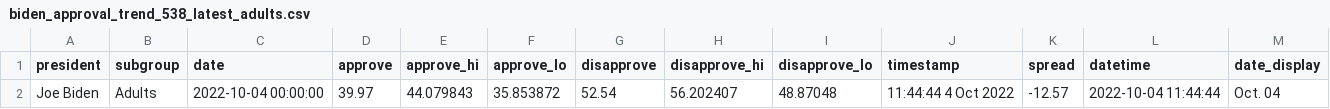
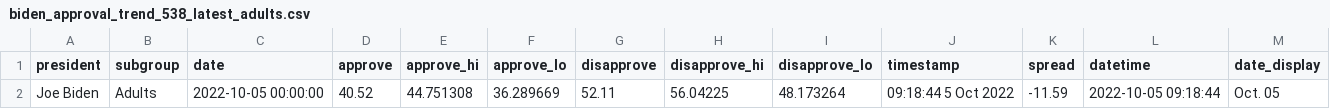
Before and after one commit to gridviz/biden-polls, a CSV file: data/processed/biden_approval_trend_538_latest_adults.csv, drawn as a sheet.

```diff
--- a/data/processed/biden_approval_trend_538_latest_adults.csv
+++ b/data/processed/biden_approval_trend_538_latest_adults.csv
@@ -1,2 +1,2 @@
 president,subgroup,date,approve,approve_hi,approve_lo,disapprove,disapprove_hi,disapprove_lo,timestamp,spread,datetime,date_display
-Joe Biden,Adults,2022-10-04 00:00:00,39.97,44.079843,35.853872,52.54,56.202407,48.87048,11:44:44  4 Oct 2022,-12.57,2022-10-04 11:44:44,Oct. 04
+Joe Biden,Adults,2022-10-05 00:00:00,40.52,44.751308,36.289669,52.11,56.04225,48.173264,09:18:44  5 Oct 2022,-11.59,2022-10-05 09:18:44,Oct. 05
```
Also changed, not shown: data/processed/biden_approval_trend_538_adults.csv, data/processed/biden_approval_trend_538_all_polls.csv, 3 other files.
